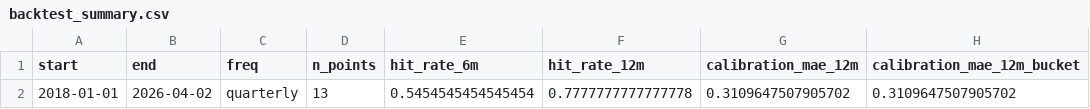
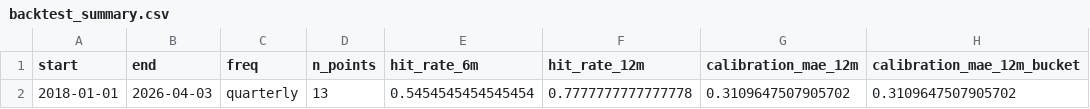
Before and after one commit to 4minutes-chung/tencent-valuation, a CSV file: data/model/backtest_summary.csv, drawn as a sheet; only a part is shown; the diff names each change by its address in the sheet, - before the commit and + after, or states it on an @@ line.

```diff
--- a/data/model/backtest_summary.csv
+++ b/data/model/backtest_summary.csv
-B2 (end): 2026-04-02
+B2 (end): 2026-04-03
```
Also changed, not shown: data/model/peer_beta_table.csv, data/model/scenario_assumptions_used.csv, 20 other files.
